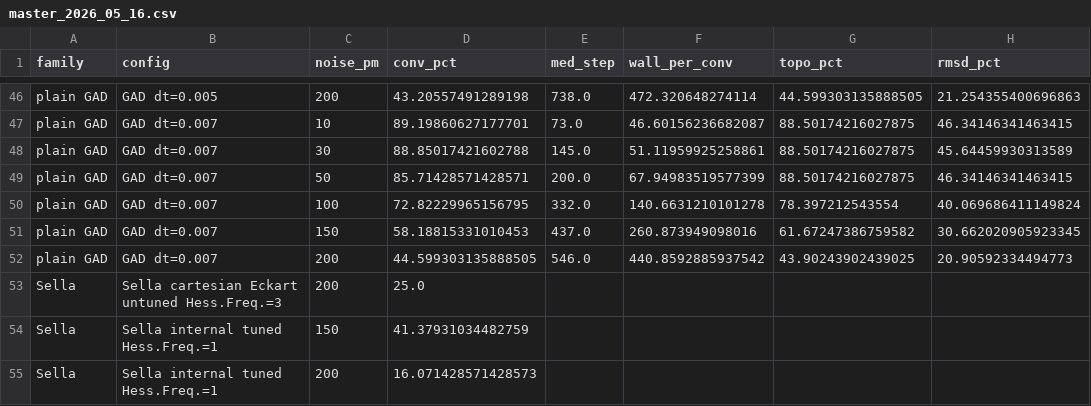
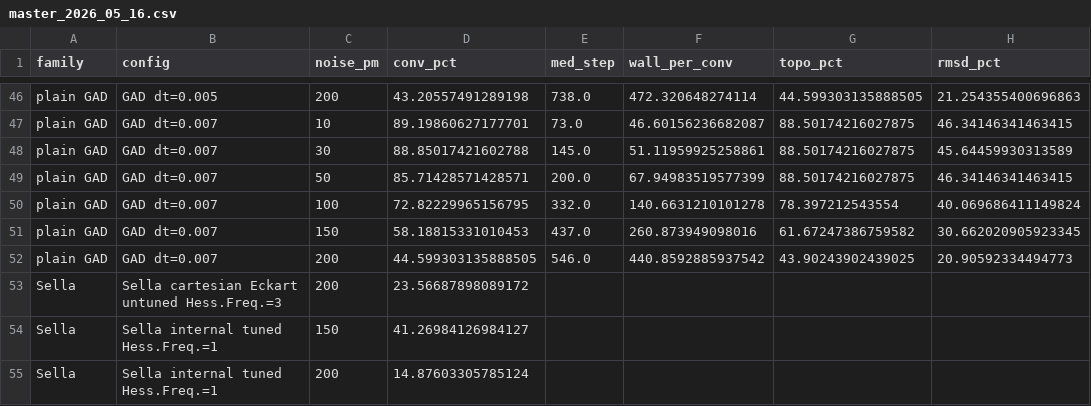
Before and after one commit to memo-ozdincer/GAD_plus, a CSV file: analysis_2026_04_29/master_2026_05_16.csv, drawn as a sheet; only a part is shown, gaps mark what is left out; the diff names each change by its address in the sheet, - before the commit and + after, or states it on an @@ line.

Commit message:
2026-05-16 refresh: 10k-budget hybrid-from-reactant follow-up + refined high-noise numbers
  - Submitted SLURM 61091399 (2 cells, 10000-step budget): hybrid damped +
    undamped from reactant @ 0pm. Tests the FINDING_HYBRID_REACTANT prediction
    that the 0% conv at 2000 steps is budget-limited (GAD walk doesn't reach
    n_neg=1 manifold in time). If the eig-switch fires given 5x more steps,
    conv % should rise.
  - run_hybrid_reactant_10k_2026_05_16.slurm: 2 cells, 12h wall budget each.
  - Headline table refined further:
      Sella internal 150pm:    41.4 -> 41.3% (n=63)
      Sella internal 200pm:    16.1 -> 14.9% (n=121 pooled)
      Sella d=3 200pm:         25.0 -> 23.6% (n=157 pooled). d=3 vs d=1 gap
                               now -3.6pp at 200pm.
      Sella libdef midpoint:   52.2 -> 52.9% (n=102)
  - PDF gains paragraph noting the 10k follow-up + ETA.

```diff
--- a/analysis_2026_04_29/master_2026_05_16.csv
+++ b/analysis_2026_04_29/master_2026_05_16.csv
-D53 (conv_pct): 25.0
+D53 (conv_pct): 23.56687898089172
-D54 (conv_pct): 41.37931034482759
+D54 (conv_pct): 41.26984126984127
-D55 (conv_pct): 16.071428571428573
+D55 (conv_pct): 14.87603305785124
```
Also changed, not shown: analysis_2026_04_29/longbudget_2026_05_16.csv, analysis_2026_04_29/reactant_0pm_2026_05_16.csv, 28 other files.
